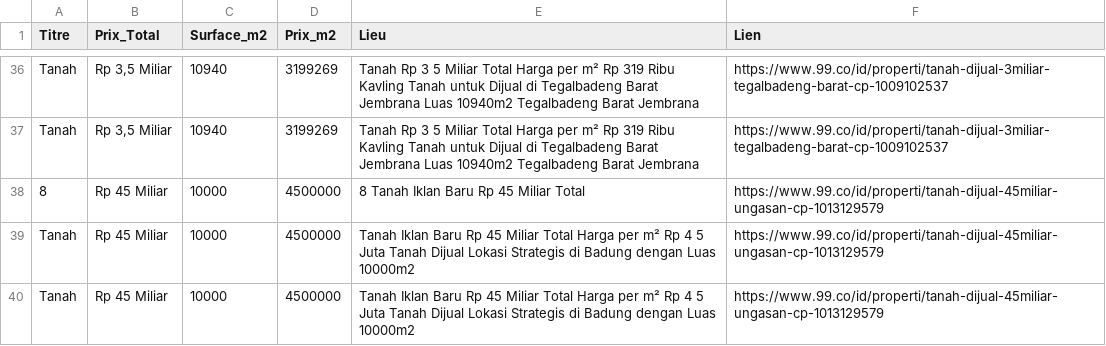
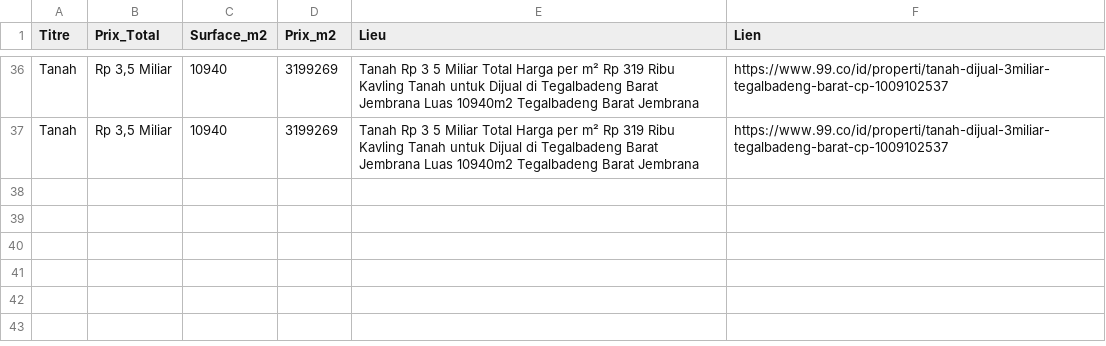
Before and after one commit to pedro432143219-prog/99co-scraper, a CSV file: resultats.csv, drawn as a sheet; only a part is shown, gaps mark what is left out.

```diff
--- a/resultats.csv
+++ b/resultats.csv
@@ -37,4 +37 @@ Tanah,"Rp 3,5 Miliar",10940,3199269,Tanah Rp 3 5 Miliar Total Harga per m² Rp 3
 Tanah,"Rp 3,5 Miliar",10940,3199269,Tanah Rp 3 5 Miliar Total Harga per m² Rp 319 Ribu Kavling Tanah untuk Dijual di Tegalbadeng Barat  Jembrana  Luas 10940m2 Tegalbadeng Barat  Jembrana,https://www.99.co/id/properti/tanah-dijual-3miliar-tegalbadeng-barat-cp-1009102537
-8,Rp 45 Miliar,10000,4500000,8  Tanah Iklan Baru Rp 45 Miliar Total,https://www.99.co/id/properti/tanah-dijual-45miliar-ungasan-cp-1013129579
-Tanah,Rp 45 Miliar,10000,4500000,Tanah Iklan Baru Rp 45 Miliar Total Harga per m² Rp 4 5 Juta Tanah Dijual Lokasi Strategis di Badung dengan Luas 10000m2,https://www.99.co/id/properti/tanah-dijual-45miliar-ungasan-cp-1013129579
-Tanah,Rp 45 Miliar,10000,4500000,Tanah Iklan Baru Rp 45 Miliar Total Harga per m² Rp 4 5 Juta Tanah Dijual Lokasi Strategis di Badung dengan Luas 10000m2,https://www.99.co/id/properti/tanah-dijual-45miliar-ungasan-cp-1013129579
```
